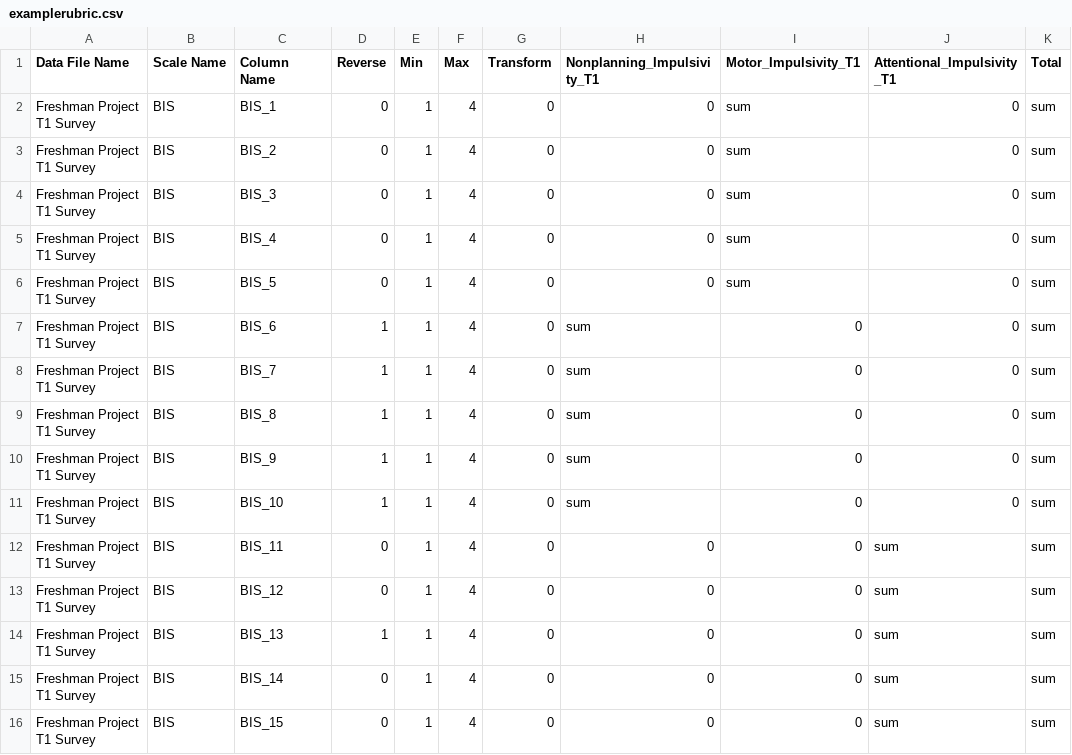
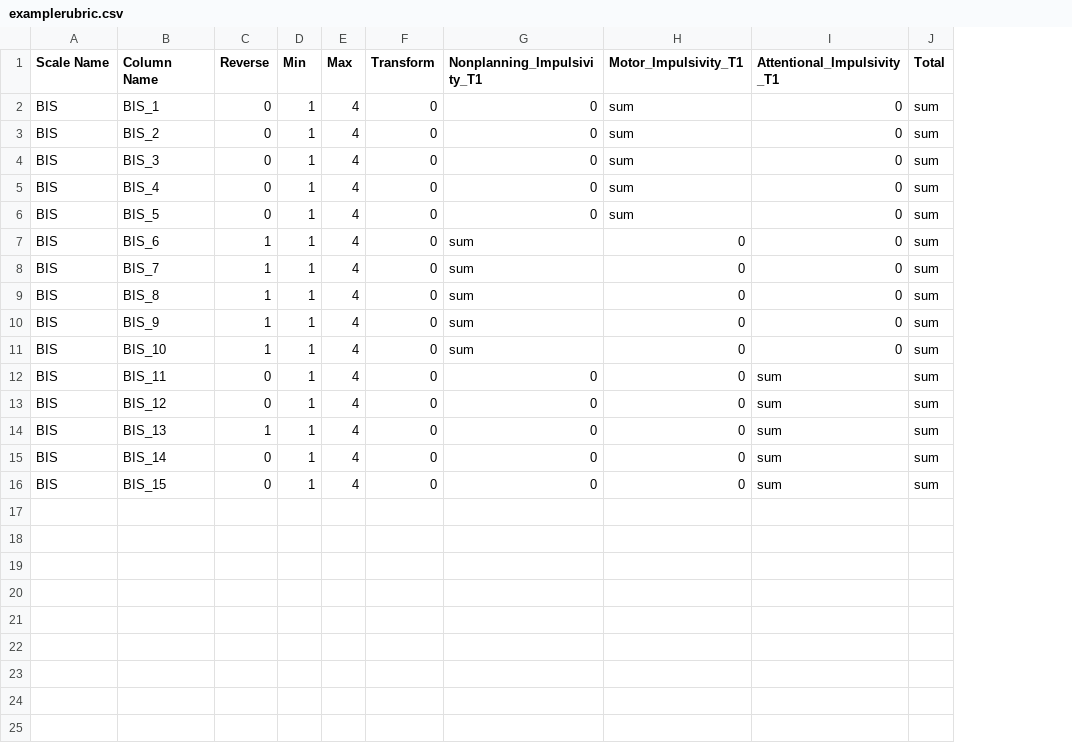
Before and after one commit to dcosme/score-qualtrics-template, a CSV file: examplerubric.csv, drawn as a sheet; the diff names each change by its address in the sheet, - before the commit and + after, or states it on an @@ line.

Commit message:
created DEV example

```diff
--- a/examplerubric.csv
+++ b/examplerubric.csv
-column A (Data File Name), rows 2-16: all Freshman Project T1 Survey
```
Also changed, not shown: 29 other files.
